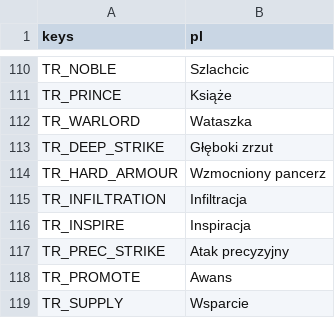
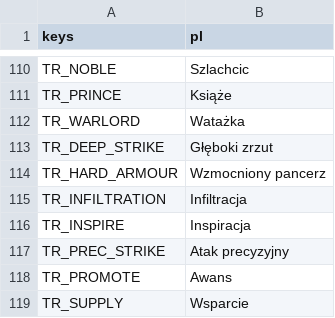
Before and after one commit to P1X-in/tanks-of-freedom-ii, a CSV file: assets/translations/core.pl.csv, drawn as a sheet; only a part is shown, gaps mark what is left out.

```diff
--- a/assets/translations/core.pl.csv
+++ b/assets/translations/core.pl.csv
@@ -111,3 +111,3 @@ TR_NOBLE,"Szlachcic"
 TR_PRINCE,"Książe"
-TR_WARLORD,"Wataszka"
+TR_WARLORD,"Watażka"
 TR_DEEP_STRIKE,"Głęboki zrzut"
```
Also changed, not shown: 8 other files.
